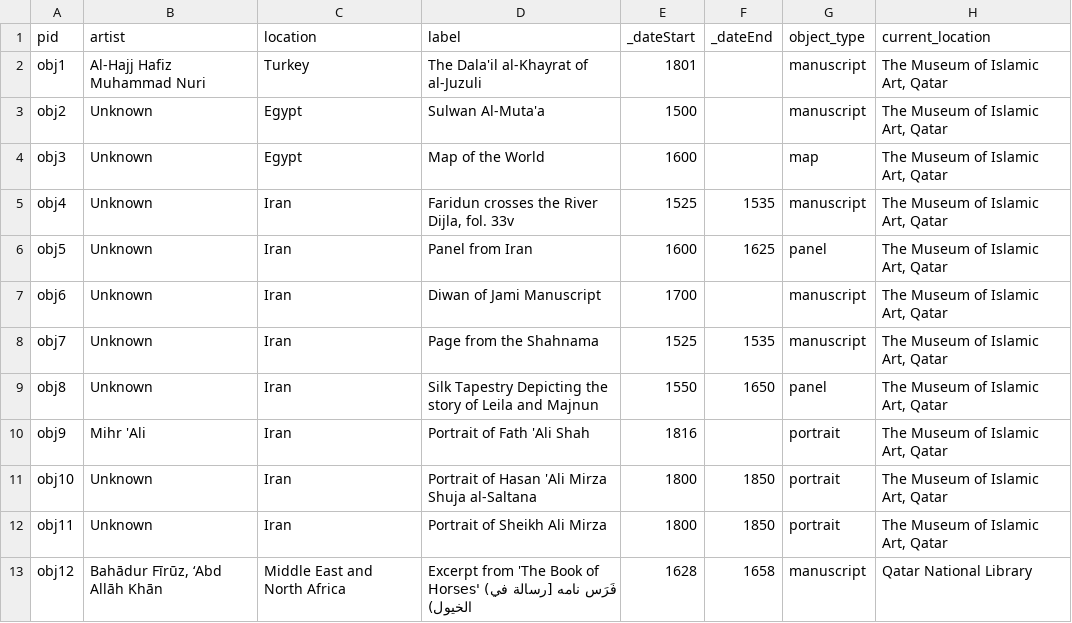
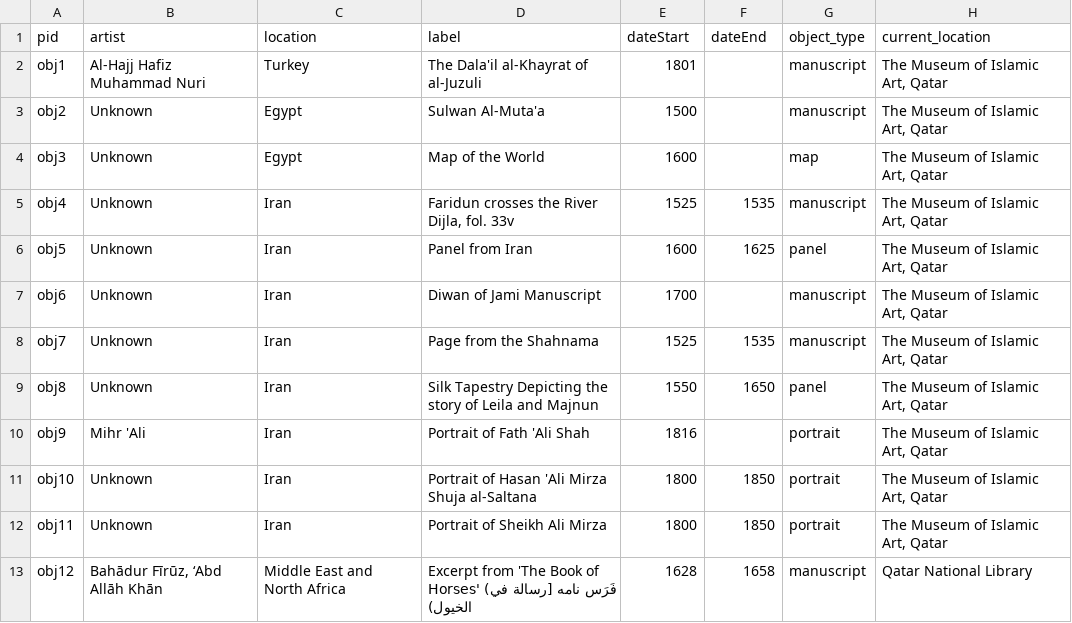
Before and after one commit to kam535/effective-doodle, a CSV file: _data/qatar.csv, drawn as a sheet; only a part is shown; the diff names each change by its address in the sheet, - before the commit and + after, or states it on an @@ line.

Commit message:
Update qatar.csv

```diff
--- a/_data/qatar.csv
+++ b/_data/qatar.csv
-E1: _dateStart
+E1: dateStart
-F1: _dateEnd
+F1: dateEnd
```
